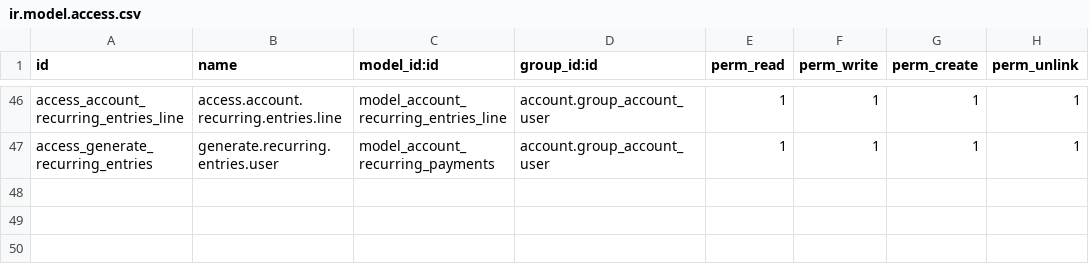
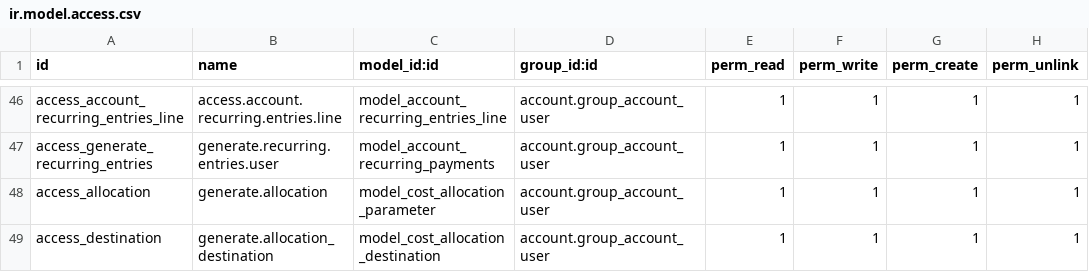
Before and after one commit to smsibghatullah/custom_inventory, a CSV file: base_accounting_kit/security/ir.model.access.csv, drawn as a sheet; only a part is shown, gaps mark what is left out.

Commit message:
cost-allocation
source and destination company mapping

```diff
--- a/base_accounting_kit/security/ir.model.access.csv
+++ b/base_accounting_kit/security/ir.model.access.csv
@@ -47 +47,3 @@ access_account_recurring_entries_line,access.account.recurring.entries.line,mode
 access_generate_recurring_entries,generate.recurring.entries.user,model_account_recurring_payments,account.group_account_user,1,1,1,1
+access_allocation,generate.allocation,model_cost_allocation_parameter,account.group_account_user,1,1,1,1
+access_destination,generate.allocation_destination,model_cost_allocation_destination,account.group_account_user,1,1,1,1
```
Also changed, not shown: 5 other files.
